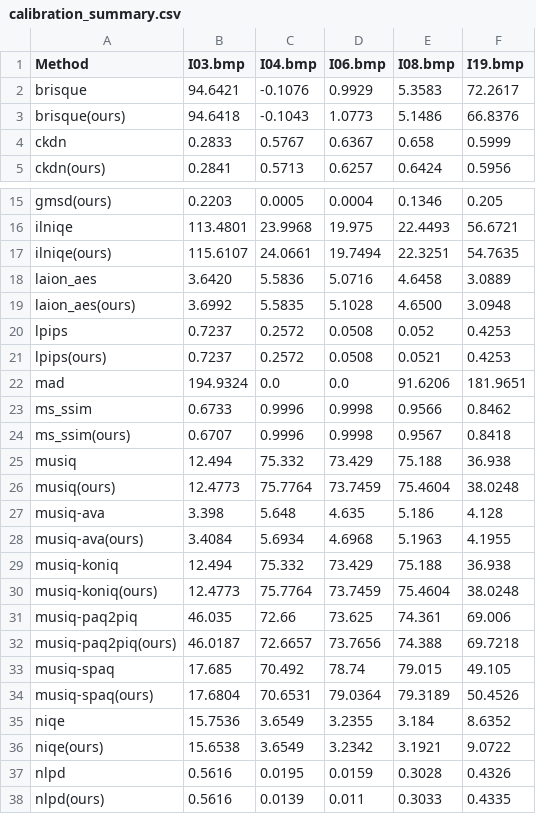
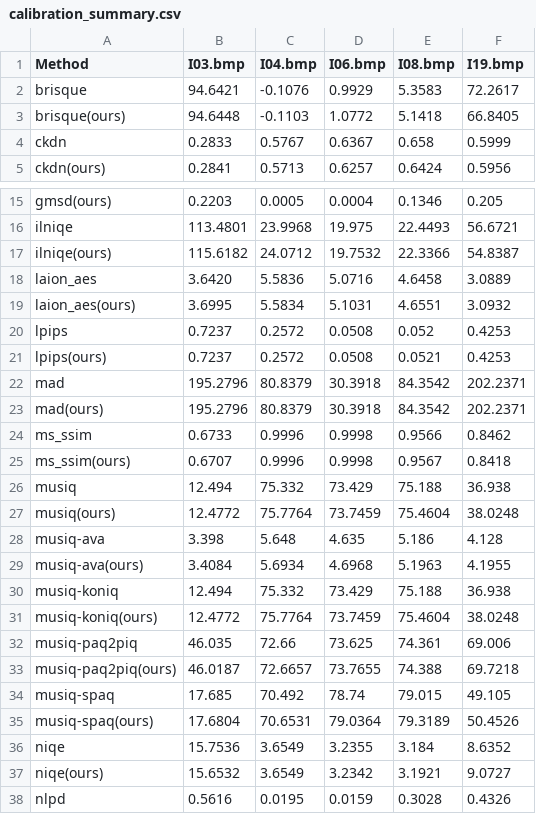
Before and after one commit to chaofengc/IQA-PyTorch, a CSV file: ResultsCalibra/calibration_summary.csv, drawn as a sheet; only a part is shown, gaps mark what is left out; the shorter side is filled out with more unchanged rows; the diff covers the shown part only.

Commit message:
docs: :memo: update mad results

```diff
--- a/ResultsCalibra/calibration_summary.csv
+++ b/ResultsCalibra/calibration_summary.csv
@@ -2,3 +2,3 @@ Method,I03.bmp,I04.bmp,I06.bmp,I08.bmp,I19.bmp
 brisque,94.6421,-0.1076,0.9929,5.3583,72.2617
-brisque(ours),94.6418,-0.1043,1.0773,5.1486,66.8376
+brisque(ours),94.6448,-0.1103,1.0772,5.1418,66.8405
 ckdn,0.2833,0.5767,0.6367,0.658,0.5999
@@ -16,8 +16,9 @@ gmsd(ours),0.2203,0.0005,0.0004,0.1346,0.205
 ilniqe,113.4801,23.9968,19.975,22.4493,56.6721
-ilniqe(ours),115.6107,24.0661,19.7494,22.3251,54.7635
+ilniqe(ours),115.6182,24.0712,19.7532,22.3366,54.8387
 laion_aes,3.6420,5.5836,5.0716,4.6458,3.0889
-laion_aes(ours),3.6992,5.5835,5.1028,4.6500,3.0948
+laion_aes(ours),3.6995,5.5834,5.1031,4.6551,3.0932
 lpips,0.7237,0.2572,0.0508,0.052,0.4253
 lpips(ours),0.7237,0.2572,0.0508,0.0521,0.4253
-mad,194.9324,0.0,0.0,91.6206,181.9651
+mad,195.2796,80.8379,30.3918,84.3542,202.2371
+mad(ours),195.2796,80.8379,30.3918,84.3542,202.2371
 ms_ssim,0.6733,0.9996,0.9998,0.9566,0.8462
@@ -25,3 +26,3 @@ ms_ssim(ours),0.6707,0.9996,0.9998,0.9567,0.8418
 musiq,12.494,75.332,73.429,75.188,36.938
-musiq(ours),12.4773,75.7764,73.7459,75.4604,38.0248
+musiq(ours),12.4772,75.7764,73.7459,75.4604,38.0248
 musiq-ava,3.398,5.648,4.635,5.186,4.128
@@ -29,5 +30,5 @@ musiq-ava(ours),3.4084,5.6934,4.6968,5.1963,4.1955
 musiq-koniq,12.494,75.332,73.429,75.188,36.938
-musiq-koniq(ours),12.4773,75.7764,73.7459,75.4604,38.0248
+musiq-koniq(ours),12.4772,75.7764,73.7459,75.4604,38.0248
 musiq-paq2piq,46.035,72.66,73.625,74.361,69.006
-musiq-paq2piq(ours),46.0187,72.6657,73.7656,74.388,69.7218
+musiq-paq2piq(ours),46.0187,72.6657,73.7655,74.388,69.7218
 musiq-spaq,17.685,70.492,78.74,79.015,49.105
@@ -35,3 +36,3 @@ musiq-spaq(ours),17.6804,70.6531,79.0364,79.3189,50.4526
 niqe,15.7536,3.6549,3.2355,3.184,8.6352
-niqe(ours),15.6538,3.6549,3.2342,3.1921,9.0722
+niqe(ours),15.6532,3.6549,3.2342,3.1921,9.0727
 nlpd,0.5616,0.0195,0.0159,0.3028,0.4326
```
Also changed, not shown: 4 edited cells elsewhere in this file, ResultsCalibra/results_official.csv, 1 other file.
